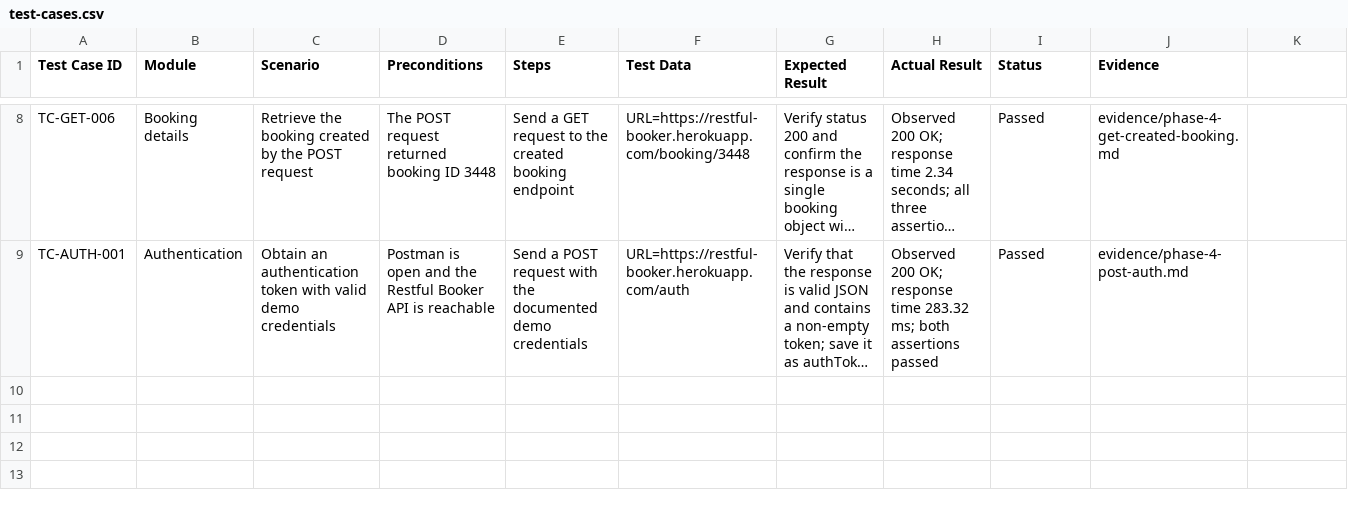
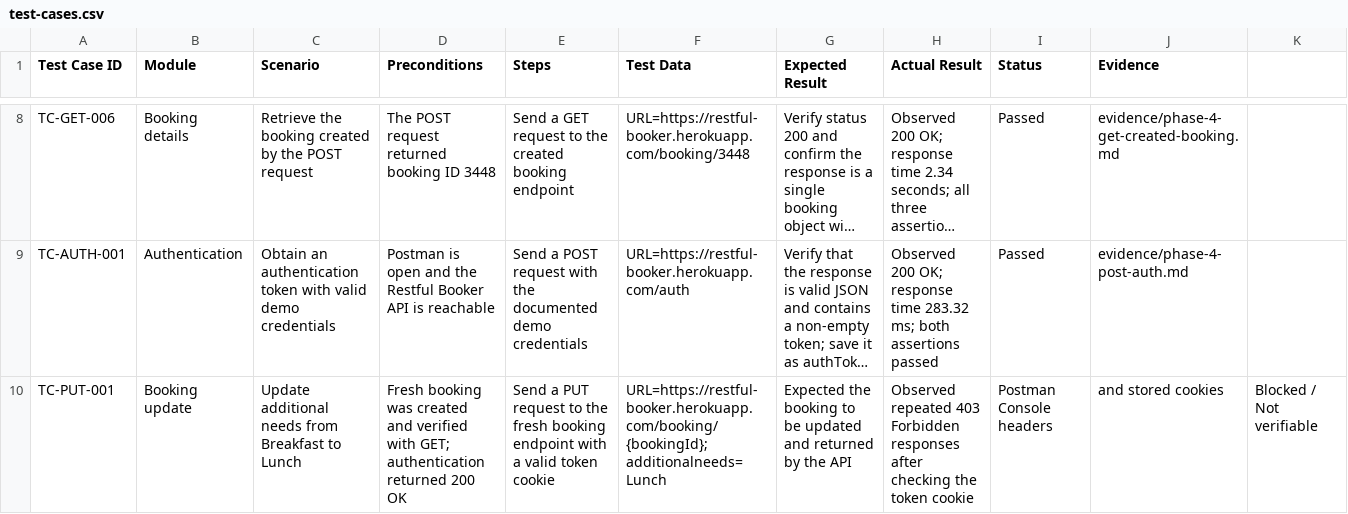
Before and after one commit to ShreyaSolanki17/restful-booker-api-testing, a CSV file: test-cases/test-cases.csv, drawn as a sheet; only a part is shown, gaps mark what is left out; long unchanged cells end in …; rows hold the shown columns only; the diff names each change by its address in the sheet, - before the commit and + after, or states it on an @@ line.

Commit message:
document blocked PUT booking update test

```diff
--- a/test-cases/test-cases.csv
+++ b/test-cases/test-cases.csv
+row 10: TC-PUT-001 | Booking update | Update additional needs from Breakfast to Lunch | Fresh booking was created and verified with GET; authentication returned 200 OK | Send a PUT request to the fresh booking endpoint with a valid token cookie | URL=https://restful-booker.herokuapp.com/booking/{bookingId}; additionalneeds=Lunch | Expected the booking to be updated and returned by the API | Observed repeated 403 Forbidden responses after checking the token cookie | Postman Console headers | and stored cookies | Blocked / Not verifiable
```
Also changed, not shown: 1 other file.
